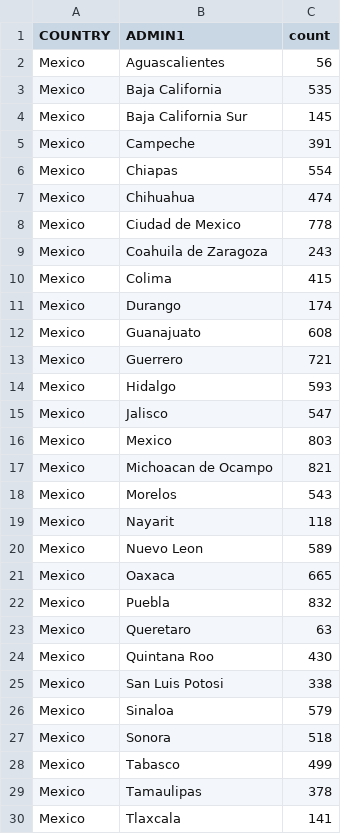
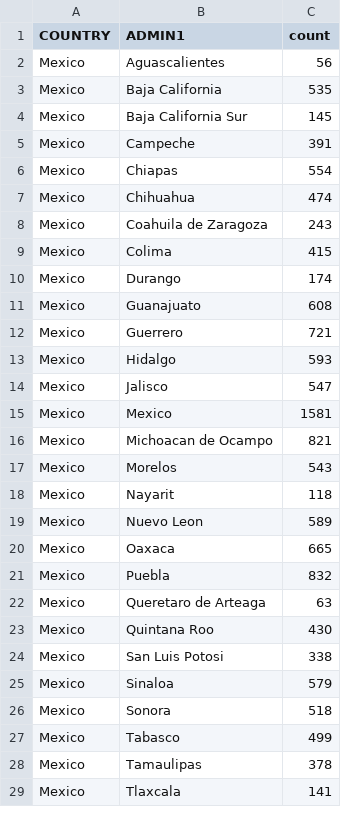
Before and after one commit to girofex/Data-Visualization-websites, a CSV file: resources/plots/sectionfour/hexbin2.csv, drawn as a sheet; only a part is shown.

```diff
--- a/resources/plots/sectionfour/hexbin2.csv
+++ b/resources/plots/sectionfour/hexbin2.csv
@@ -7,3 +7,2 @@ Mexico,Chiapas,554
 Mexico,Chihuahua,474
-Mexico,Ciudad de Mexico,778
 Mexico,Coahuila de Zaragoza,243
@@ -15,3 +14,3 @@ Mexico,Hidalgo,593
 Mexico,Jalisco,547
-Mexico,Mexico,803
+Mexico,Mexico,1581
 Mexico,Michoacan de Ocampo,821
@@ -22,3 +21,3 @@ Mexico,Oaxaca,665
 Mexico,Puebla,832
-Mexico,Queretaro,63
+Mexico,Queretaro de Arteaga,63
 Mexico,Quintana Roo,430
```
Also changed, not shown: resources/plots/sectionfour/hexbin1.csv, resources/plots/sectionfour/hexbin3.csv.
